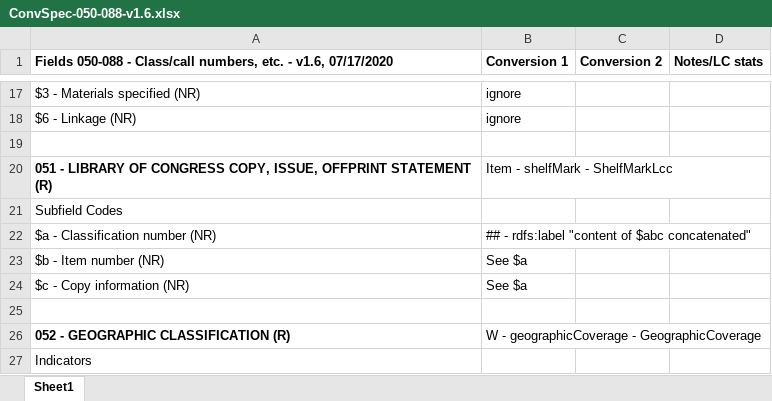
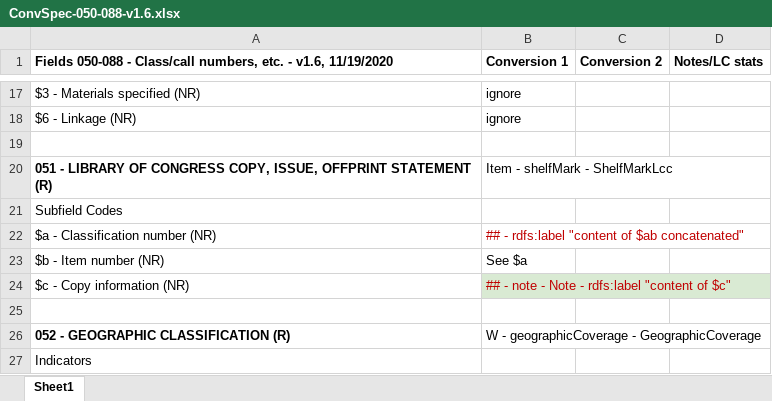
Before and after one commit to lcnetdev/marc2bibframe2, an Excel workbook: spec/ConvSpec-050-088-v1.6.xlsx, sheet Sheet1, drawn as a sheet; only a part is shown, gaps mark what is left out; values as stored, in another font and other column widths than the file's, no borders; charts and pictures not drawn; the diff names each change by its address in the sheet, - before the commit and + after, or states it on an @@ line.

Commit message:
Update 051 processing. Create note from $c.

```diff
--- a/spec/ConvSpec-050-088-v1.6.xlsx (sheet Sheet1)
+++ b/spec/ConvSpec-050-088-v1.6.xlsx (sheet Sheet1)
-A1: …- v1.6, 07/17/2020
+A1: …- v1.6, 11/19/2020
-B22 (Conversion 1): …"content of $abc concatenated"
+B22 (Conversion 1): …"content of $ab concatenated"
-B22 text colour: black
+B22 text colour: #C00000
-B24 (Conversion 1): See $a
+B24 (Conversion 1): ## - note - Note - rdfs:label "content of $c"
@@ B24 fill: none → #D9EAD3, text colour: black → #C00000 @@
```
Also changed, not shown: charts or pictures, 2 other files.
